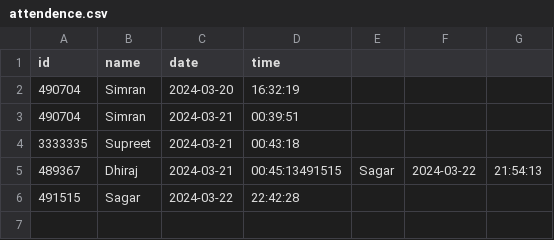
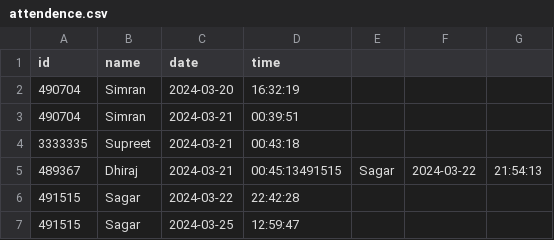
Before and after one commit to SimranbirKaur-000490704/Face-Recognition-Based-Attendance-System, a CSV file: csv_files/attendence.csv, drawn as a sheet; the diff names each change by its address in the sheet, - before the commit and + after, or states it on an @@ line.

```diff
--- a/csv_files/attendence.csv
+++ b/csv_files/attendence.csv
+row 7: 491515 | Sagar | 2024-03-25 | 12:59:47
```
Also changed, not shown: 9 other files.
